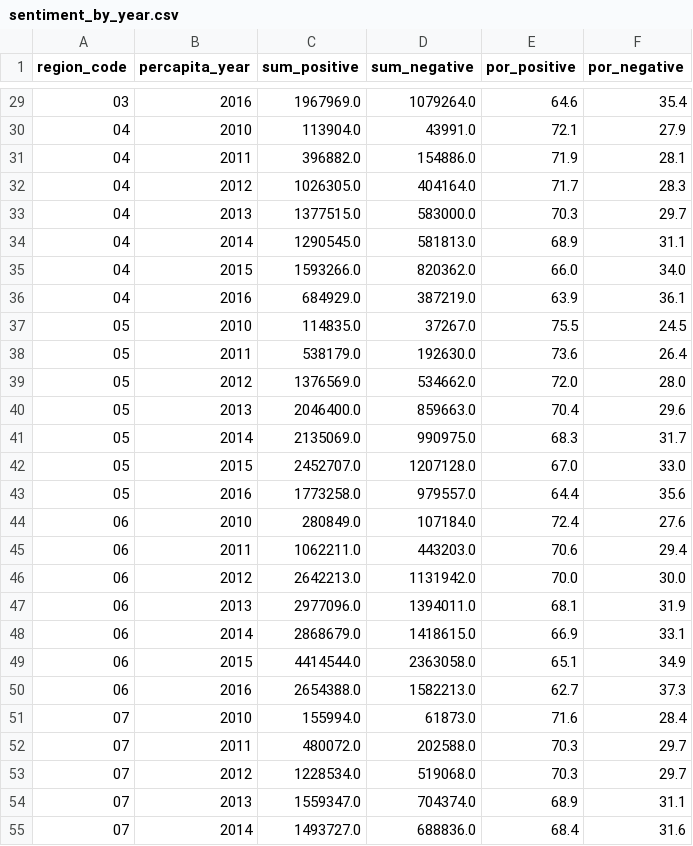
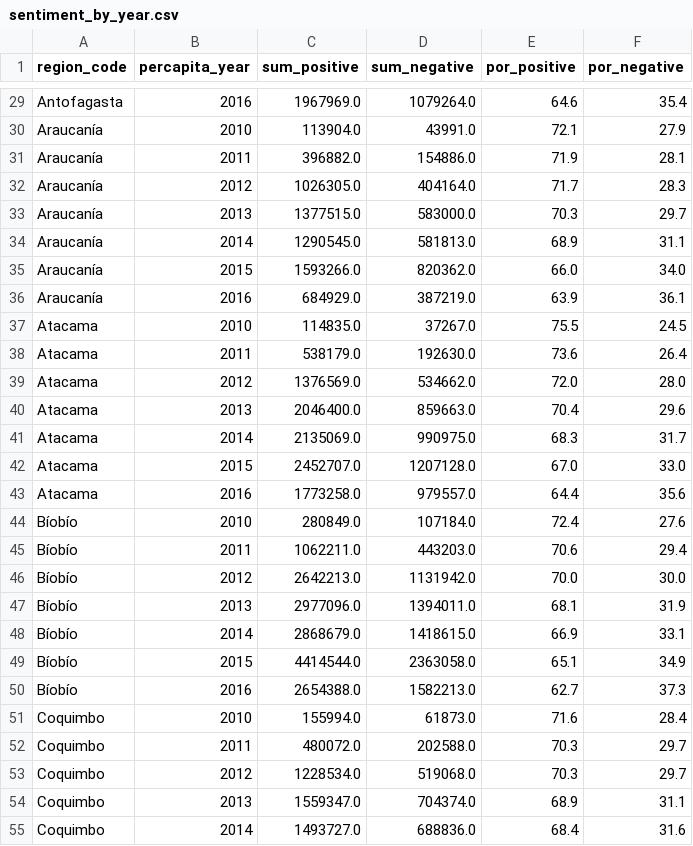
Before and after one commit to lapt/plotly_data, a CSV file: data_write/sentiment_by_year.csv, drawn as a sheet; only a part is shown, gaps mark what is left out; the diff covers the shown part only.

```diff
--- a/data_write/sentiment_by_year.csv
+++ b/data_write/sentiment_by_year.csv
@@ -29,27 +29,27 @@ region_code,percapita_year,sum_positive,sum_negative,por_positive,por_negative
-03,2016,1967969.0,1079264.0,64.6,35.4
-04,2010,113904.0,43991.0,72.1,27.9
-04,2011,396882.0,154886.0,71.9,28.1
-04,2012,1026305.0,404164.0,71.7,28.3
-04,2013,1377515.0,583000.0,70.3,29.7
-04,2014,1290545.0,581813.0,68.9,31.1
-04,2015,1593266.0,820362.0,66.0,34.0
-04,2016,684929.0,387219.0,63.9,36.1
-05,2010,114835.0,37267.0,75.5,24.5
-05,2011,538179.0,192630.0,73.6,26.4
-05,2012,1376569.0,534662.0,72.0,28.0
-05,2013,2046400.0,859663.0,70.4,29.6
-05,2014,2135069.0,990975.0,68.3,31.7
-05,2015,2452707.0,1207128.0,67.0,33.0
-05,2016,1773258.0,979557.0,64.4,35.6
-06,2010,280849.0,107184.0,72.4,27.6
-06,2011,1062211.0,443203.0,70.6,29.4
-06,2012,2642213.0,1131942.0,70.0,30.0
-06,2013,2977096.0,1394011.0,68.1,31.9
-06,2014,2868679.0,1418615.0,66.9,33.1
-06,2015,4414544.0,2363058.0,65.1,34.9
-06,2016,2654388.0,1582213.0,62.7,37.3
-07,2010,155994.0,61873.0,71.6,28.4
-07,2011,480072.0,202588.0,70.3,29.7
-07,2012,1228534.0,519068.0,70.3,29.7
-07,2013,1559347.0,704374.0,68.9,31.1
-07,2014,1493727.0,688836.0,68.4,31.6
+Antofagasta,2016,1967969.0,1079264.0,64.6,35.4
+Araucanía,2010,113904.0,43991.0,72.1,27.9
+Araucanía,2011,396882.0,154886.0,71.9,28.1
+Araucanía,2012,1026305.0,404164.0,71.7,28.3
+Araucanía,2013,1377515.0,583000.0,70.3,29.7
+Araucanía,2014,1290545.0,581813.0,68.9,31.1
+Araucanía,2015,1593266.0,820362.0,66.0,34.0
+Araucanía,2016,684929.0,387219.0,63.9,36.1
+Atacama,2010,114835.0,37267.0,75.5,24.5
+Atacama,2011,538179.0,192630.0,73.6,26.4
+Atacama,2012,1376569.0,534662.0,72.0,28.0
+Atacama,2013,2046400.0,859663.0,70.4,29.6
+Atacama,2014,2135069.0,990975.0,68.3,31.7
+Atacama,2015,2452707.0,1207128.0,67.0,33.0
+Atacama,2016,1773258.0,979557.0,64.4,35.6
+Bíobío,2010,280849.0,107184.0,72.4,27.6
+Bíobío,2011,1062211.0,443203.0,70.6,29.4
+Bíobío,2012,2642213.0,1131942.0,70.0,30.0
+Bíobío,2013,2977096.0,1394011.0,68.1,31.9
+Bíobío,2014,2868679.0,1418615.0,66.9,33.1
+Bíobío,2015,4414544.0,2363058.0,65.1,34.9
+Bíobío,2016,2654388.0,1582213.0,62.7,37.3
+Coquimbo,2010,155994.0,61873.0,71.6,28.4
+Coquimbo,2011,480072.0,202588.0,70.3,29.7
+Coquimbo,2012,1228534.0,519068.0,70.3,29.7
+Coquimbo,2013,1559347.0,704374.0,68.9,31.1
+Coquimbo,2014,1493727.0,688836.0,68.4,31.6
```
Also changed, not shown: 85 edited cells elsewhere in this file.
